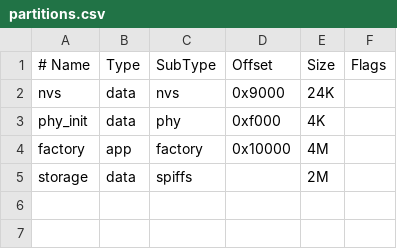
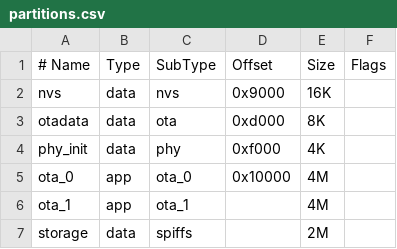
Before and after one commit to danhajduk/HexeVoice, a CSV file: firmware/partitions.csv, drawn as a sheet.

Commit message:
Add firmware OTA push foundation

```diff
--- a/firmware/partitions.csv
+++ b/firmware/partitions.csv
@@ -1,5 +1,7 @@
 # Name,     Type, SubType, Offset,   Size,   Flags
-nvs,        data, nvs,     0x9000,   24K,
+nvs,        data, nvs,     0x9000,   16K,
+otadata,    data, ota,     0xd000,   8K,
 phy_init,   data, phy,     0xf000,   4K,
-factory,    app,  factory, 0x10000,  4M,
+ota_0,      app,  ota_0,   0x10000,  4M,
+ota_1,      app,  ota_1,   ,         4M,
 storage,    data, spiffs,  ,         2M,
```
Also changed, not shown: 20 other files.
